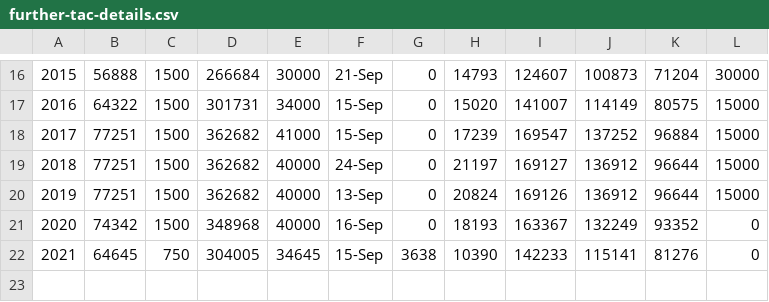
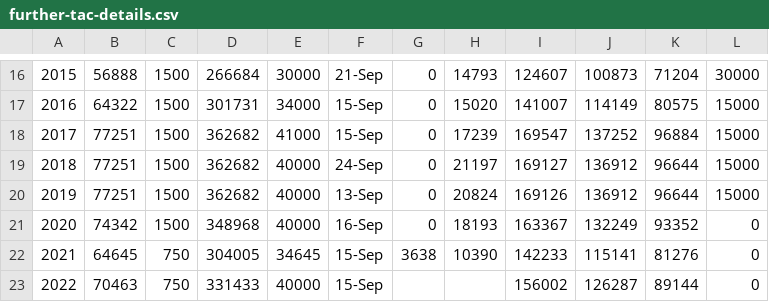
Before and after one commit to pacific-hake/hake-assessment, a CSV file: data/further-tac-details.csv, drawn as a sheet; only a part is shown, gaps mark what is left out; the diff names each change by its address in the sheet, - before the commit and + after, or states it on an @@ line.

```diff
--- a/data/further-tac-details.csv
+++ b/data/further-tac-details.csv
+row 23: 2022 | 70463 | 750 | 331433 | 40000 | 15-Sep |  |  | 156002 | 126287 | 89144 | 0
```
Also changed, not shown: data/catch-targets-biomass.csv, data/landings-tac-history.csv.
